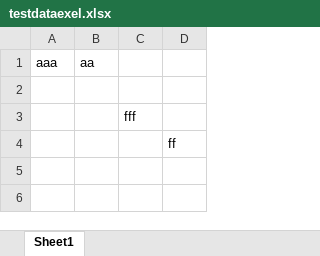
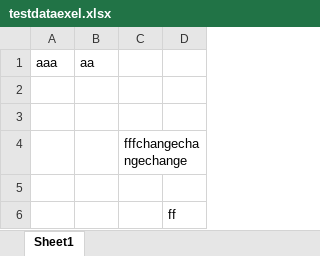
Before and after one commit to alterdeqip/testrepository, an Excel workbook: testdataexel.xlsx, sheet Sheet1, drawn as a sheet; values as stored, in another font and other column widths than the file's, no borders; addresses are those after the commit; the diff names each change by its address in the sheet, - before the commit and + after, or states it on an @@ line.

Commit message:
Add files via upload

```diff
--- a/testdataexel.xlsx (sheet Sheet1)
+++ b/testdataexel.xlsx (sheet Sheet1)
+row 3: (empty)
-C4: fff
+C4: fffchangechangechange
+row 5: (empty)
```
